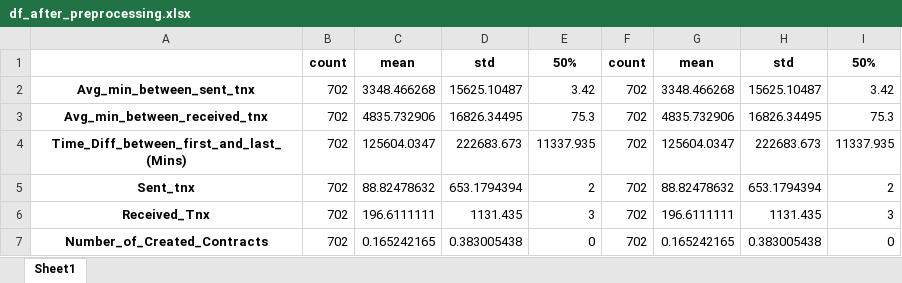
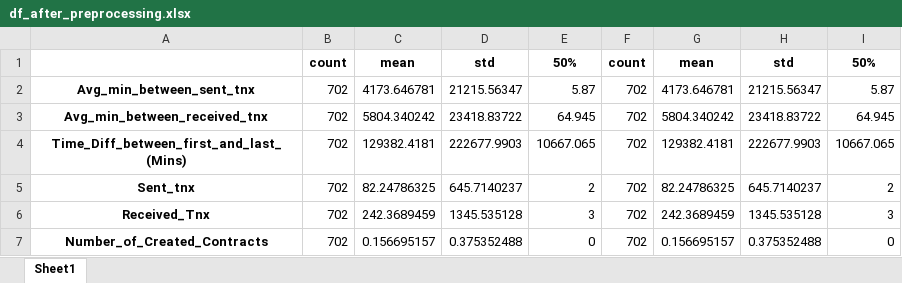
Before and after one commit to guyrux/ethereum_laundering, an Excel workbook: data/processed/df_after_preprocessing.xlsx, sheet Sheet1, drawn as a sheet; only a part is shown; values as stored, in another font and other column widths than the file's, no borders; the diff covers the shown part only; the diff names each change by its address in the sheet, - before the commit and + after, or states it on an @@ line.

```diff
--- a/data/processed/df_after_preprocessing.xlsx (sheet Sheet1)
+++ b/data/processed/df_after_preprocessing.xlsx (sheet Sheet1)
-C2: 3348.466268
+C2: 4173.646781
-D2: 15625.10487
+D2: 21215.56347
-E2: 3.42
+E2: 5.87
-G2: 3348.466268
+G2: 4173.646781
-H2: 15625.10487
+H2: 21215.56347
-I2: 3.42
+I2: 5.87
-C3: 4835.732906
+C3: 5804.340242
-D3: 16826.34495
+D3: 23418.83722
-E3: 75.3
+E3: 64.945
-G3: 4835.732906
+G3: 5804.340242
-H3: 16826.34495
+H3: 23418.83722
-I3: 75.3
+I3: 64.945
-C4: 125604.0347
+C4: 129382.4181
-D4: 222683.673
+D4: 222677.9903
-E4: 11337.935
+E4: 10667.065
-G4: 125604.0347
+G4: 129382.4181
-H4: 222683.673
+H4: 222677.9903
-I4: 11337.935
+I4: 10667.065
-C5: 88.82478632
+C5: 82.24786325
-D5: 653.1794394
+D5: 645.7140237
-G5: 88.82478632
+G5: 82.24786325
-H5: 653.1794394
+H5: 645.7140237
-C6: 196.6111111
+C6: 242.3689459
-D6: 1131.435
+D6: 1345.535128
-G6: 196.6111111
+G6: 242.3689459
-H6: 1131.435
+H6: 1345.535128
-C7: 0.165242165
+C7: 0.156695157
-D7: 0.383005438
+D7: 0.375352488
-G7: 0.165242165
+G7: 0.156695157
-H7: 0.383005438
+H7: 0.375352488
```
Also changed, not shown: 125 edited cells elsewhere in this sheet, data/processed/ERC20_most_rec_token_type.xlsx, data/processed/df_importance.xlsx, 21 other files.
